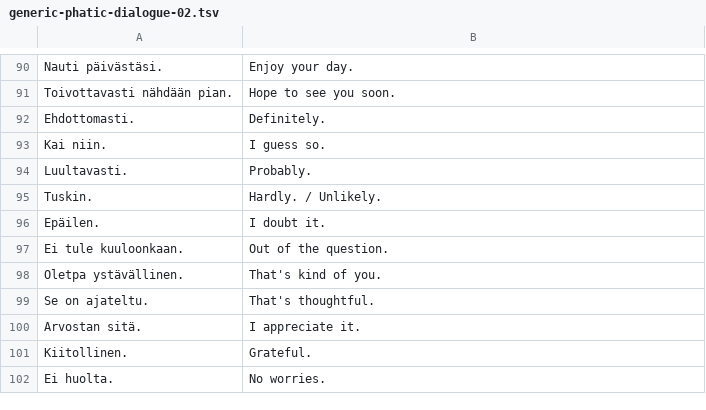
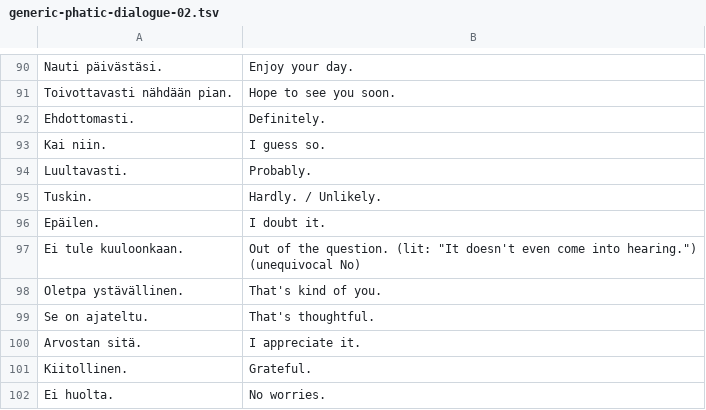
Before and after one commit to hiAndrewQuinn/finyap, a TSV file: scenarios/generic-phatic-dialogue-02.tsv, drawn as a sheet; only a part is shown, gaps mark what is left out.

```diff
--- a/scenarios/generic-phatic-dialogue-02.tsv
+++ b/scenarios/generic-phatic-dialogue-02.tsv
@@ -96,3 +96,3 @@ Tuskin.	Hardly. / Unlikely.
 Epäilen.	I doubt it.
-Ei tule kuuloonkaan.	Out of the question.
+Ei tule kuuloonkaan.	Out of the question. (lit: "It doesn't even come into hearing.") (unequivocal No)
 Oletpa ystävällinen.	That's kind of you.
```
Also changed, not shown: scenarios/backing-up-files-to-the-cloud.tsv, scenarios/generic-phatic-dialogue-01.tsv, 3 other files.
